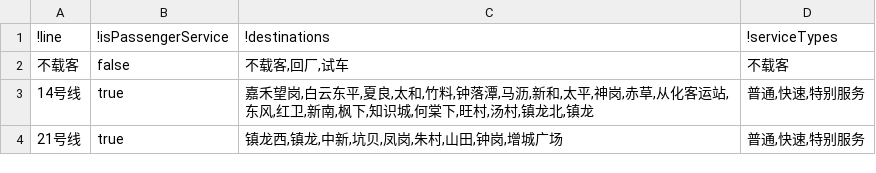
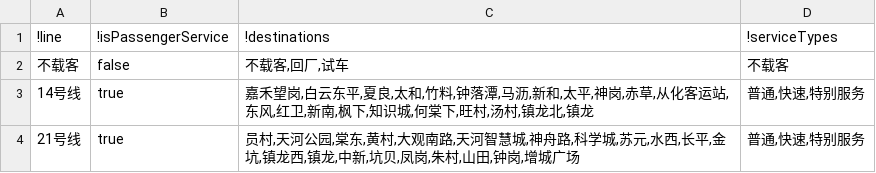
Before and after one commit to ytxmobile98/GZMTR-lines-14-21-side-display-controller, a CSV file: RAW-DATA/LINES-BASIC-INFO.csv, drawn as a sheet.

```diff
--- a/RAW-DATA/LINES-BASIC-INFO.csv
+++ b/RAW-DATA/LINES-BASIC-INFO.csv
@@ -3,2 +3,2 @@
 "14号线"	"true"	"嘉禾望岗,白云东平,夏良,太和,竹料,钟落潭,马沥,新和,太平,神岗,赤草,从化客运站,东风,红卫,新南,枫下,知识城,何棠下,旺村,汤村,镇龙北,镇龙"	"普通,快速,特别服务"
-"21号线"	"true"	"镇龙西,镇龙,中新,坑贝,凤岗,朱村,山田,钟岗,增城广场"	"普通,快速,特别服务"
+"21号线"	"true"	"员村,天河公园,棠东,黄村,大观南路,天河智慧城,神舟路,科学城,苏元,水西,长平,金坑,镇龙西,镇龙,中新,坑贝,凤岗,朱村,山田,钟岗,增城广场"	"普通,快速,特别服务"
```
Also changed, not shown: RAW-DATA/DESTINATIONS.csv, RAW-DATA/LINES-FILTERS.csv, 1 other file.
